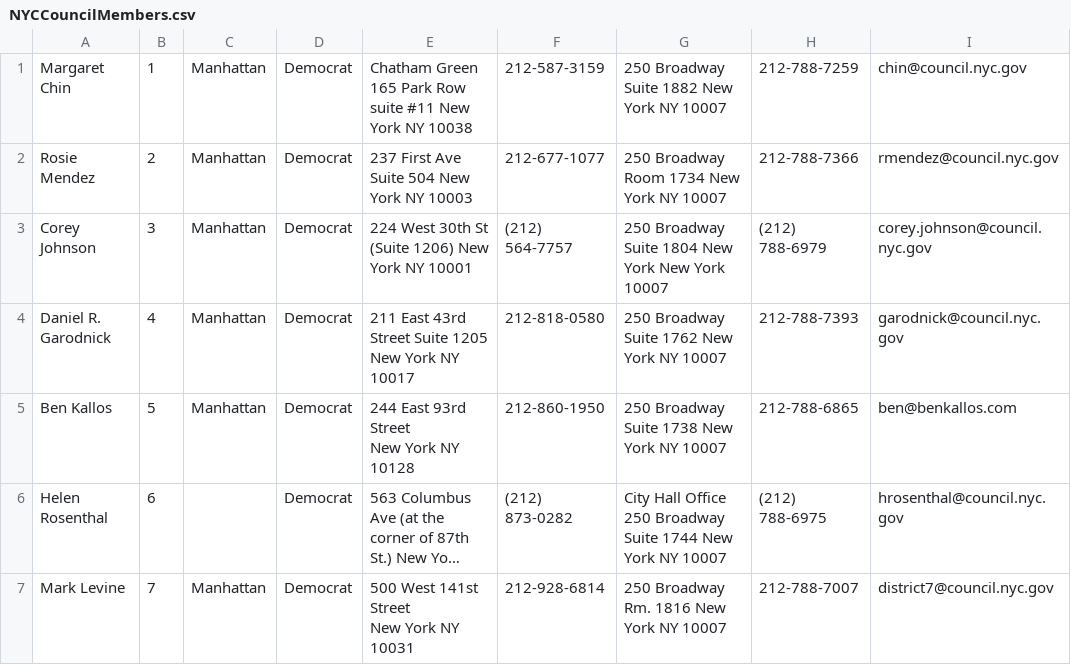
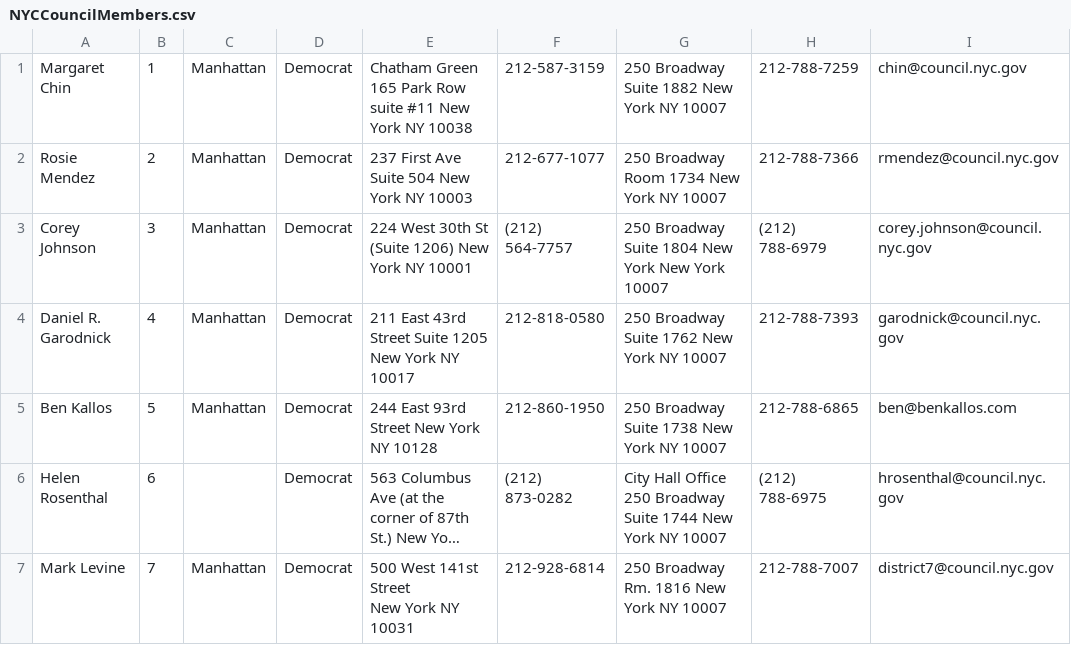
Before and after one commit to johnCbogil/v2, a CSV file: v3/v3/NYCCouncilMembers.csv, drawn as a sheet; only a part is shown; long unchanged cells end in …; ↵ is a line break in a cell; the diff names each change by its address in the sheet, - before the commit and + after, or states it on an @@ line.

Commit message:
Problem with Ben Kallos NYC rep data

```diff
--- a/v3/v3/NYCCouncilMembers.csv
+++ b/v3/v3/NYCCouncilMembers.csv
-E5: 244 East 93rd Street ↵ New York NY 10128
+E5: 244 East 93rd Street New York NY 10128
```
Also changed, not shown: 2 other files.
